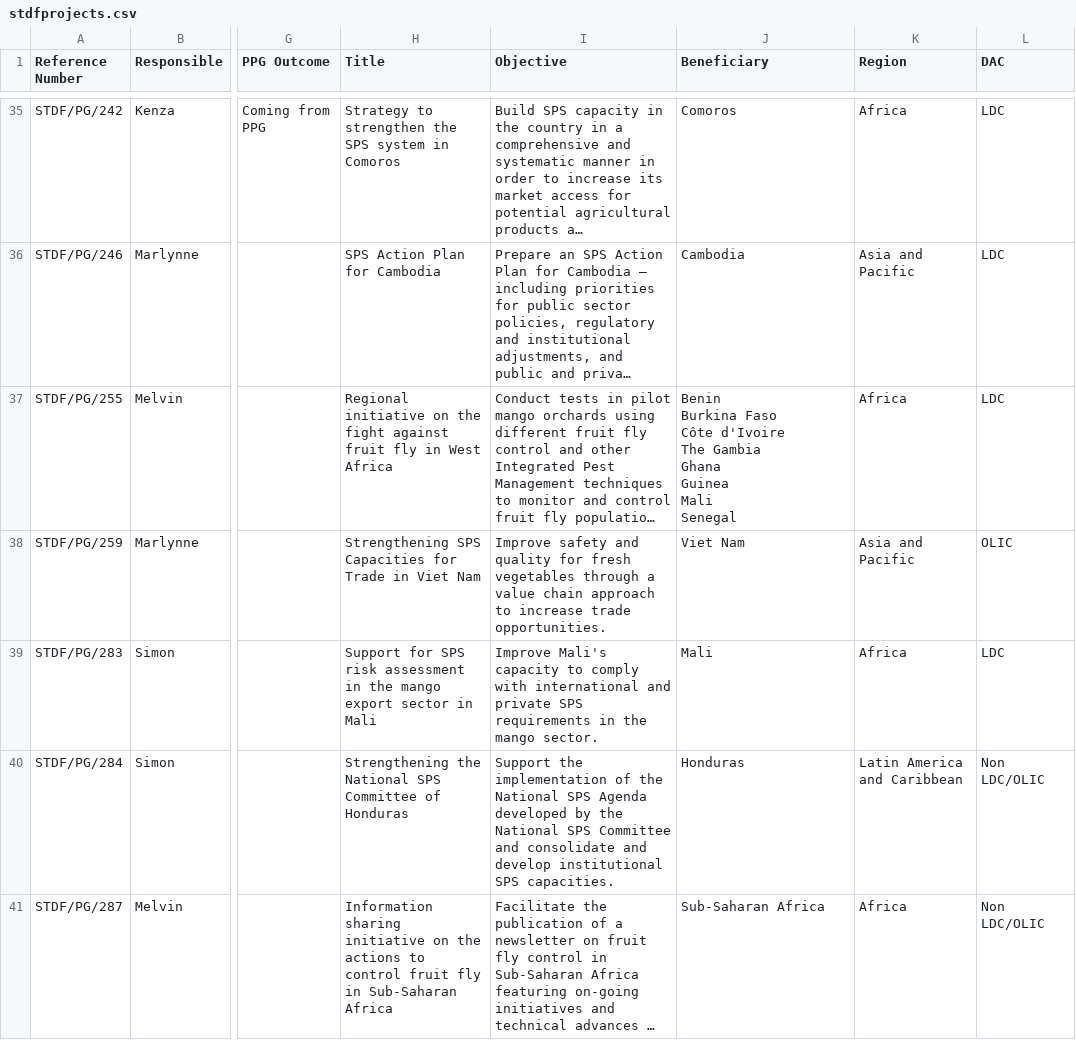
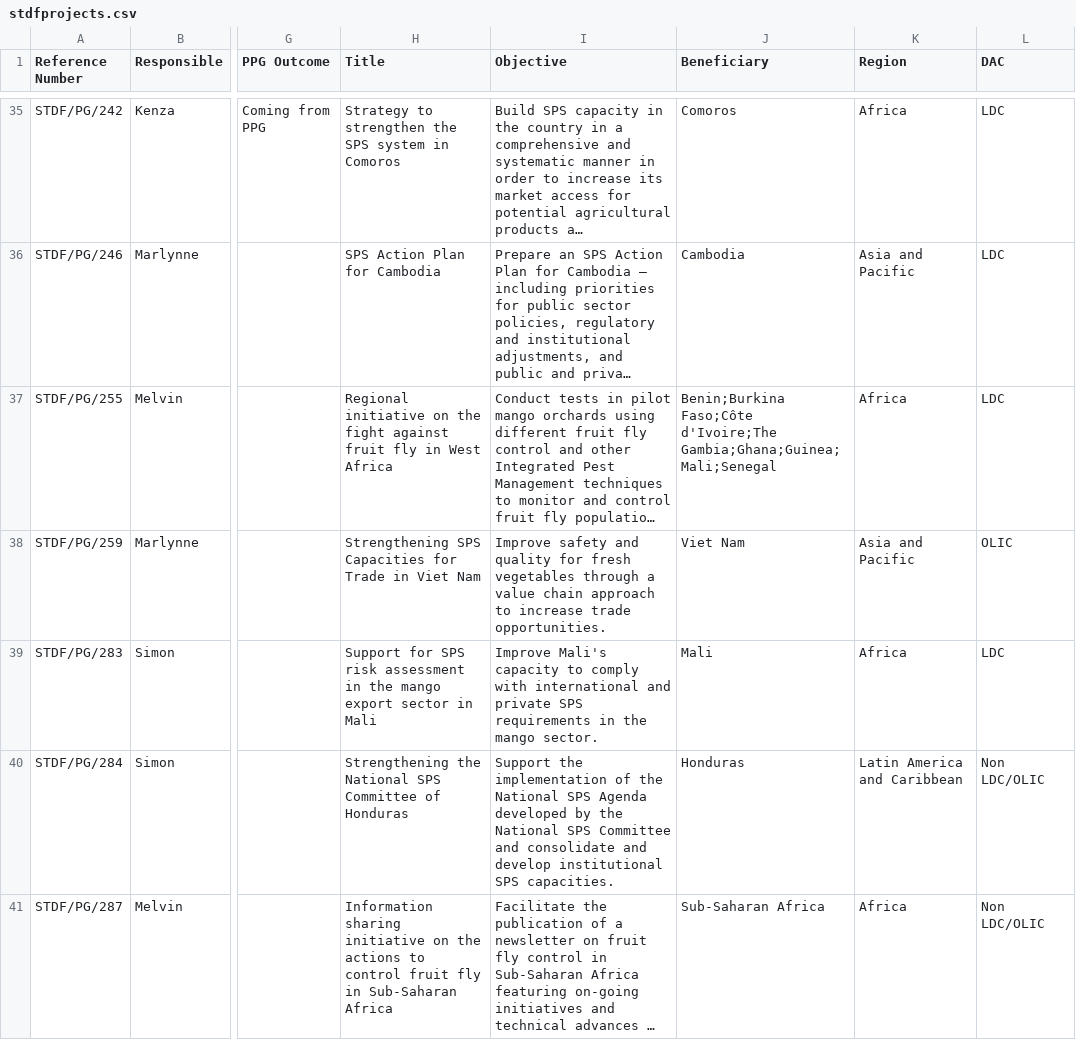
Before and after one commit to paul-at-fitsolve/wto-stdf, a CSV file: sites/all/modules/stdfmigrate/stdfprojects.csv, drawn as a sheet; only a part is shown, gaps mark what is left out; long unchanged cells end in …; ↵ is a line break in a cell; the diff covers the shown part only; the diff names each change by its address in the sheet, - before the commit and + after, or states it on an @@ line.

```diff
--- a/sites/all/modules/stdfmigrate/stdfprojects.csv
+++ b/sites/all/modules/stdfmigrate/stdfprojects.csv
-J37 (Beneficiary): Benin ↵ Burkina Faso ↵ Côte d'Ivoire ↵ The Gambia ↵ Ghana ↵ Guinea ↵ Mali ↵ Senegal
+J37 (Beneficiary): Benin;Burkina Faso;Côte d'Ivoire;The Gambia;Ghana;Guinea;Mali;Senegal
```
Also changed, not shown: 23 edited cells elsewhere in this file.
